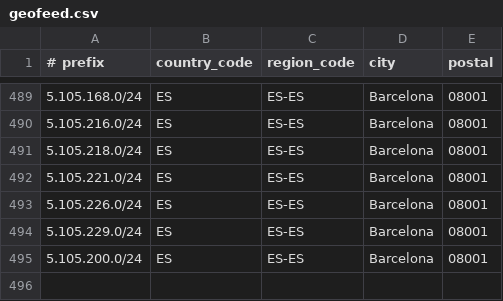
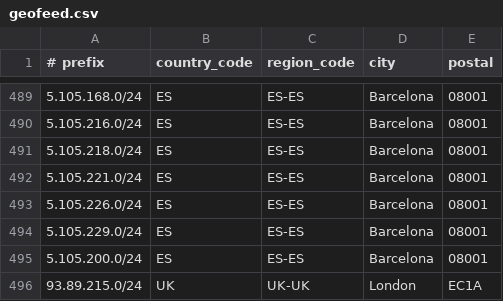
Before and after one commit to descapital/geofeed, a CSV file: geofeed.csv, drawn as a sheet; only a part is shown, gaps mark what is left out; the diff names each change by its address in the sheet, - before the commit and + after, or states it on an @@ line.

Commit message:
Update geofeed.csv

```diff
--- a/geofeed.csv
+++ b/geofeed.csv
+row 496: 93.89.215.0/24 | UK | UK-UK | London | EC1A
```
